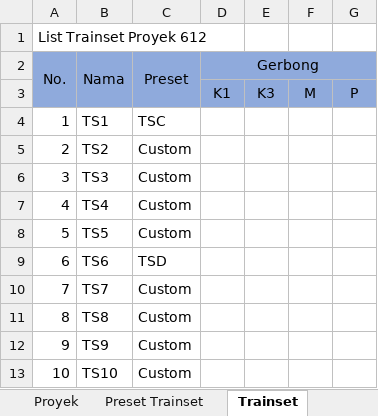
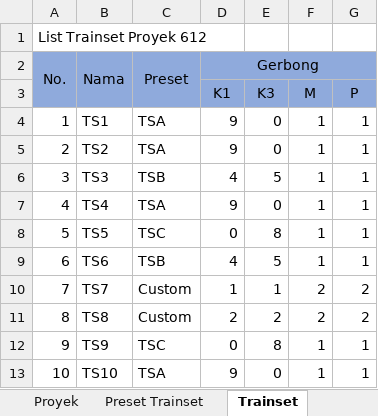
Before and after one commit to rekachain/rekachain-web, an Excel workbook: public/assets/excel-templates/imports/project/project-import.xlsm, sheet Trainset, drawn as a sheet; only a part is shown; values as stored, in another font and other column widths than the file's, no borders; the diff covers the shown part only; the diff names each change by its address in the sheet, - before the commit and + after, or states it on an @@ line.

Commit message:
add changing carriage count on project template trainset

```diff
--- a/public/assets/excel-templates/imports/project/project-import.xlsm (sheet Trainset)
+++ b/public/assets/excel-templates/imports/project/project-import.xlsm (sheet Trainset)
-C4: TSC
+C4: TSA
-D4:D5: (empty)
+D4:D5: 9
-E4:E5: (empty)
+E4:E5: 0
-F4:F9: (empty)
+F4:F9: 1
-G4:G9: (empty)
+G4:G9: 1
-C5: Custom
+C5: TSA
-C6: Custom
+C6: TSB
-D6: (empty)
+D6: 4
-E6: (empty)
+E6: 5
-C7: Custom
+C7: TSA
-D7: (empty)
+D7: 9
-E7: (empty)
+E7: 0
-C8: Custom
+C8: TSC
-D8: (empty)
+D8: 0
-E8: (empty)
+E8: 8
-C9: TSD
+C9: TSB
-D9: (empty)
+D9: 4
-E9: (empty)
+E9: 5
-D10: (empty)
+D10: 1
-E10: (empty)
+E10: 1
-F10:F11: (empty)
+F10:F11: 2
-G10:G11: (empty)
+G10:G11: 2
-D11: (empty)
+D11: 2
-E11: (empty)
+E11: 2
-C12: Custom
+C12: TSC
-D12: (empty)
+D12: 0
-E12: (empty)
+E12: 8
-F12:F13: (empty)
+F12:F13: 1
-G12:G13: (empty)
+G12:G13: 1
-C13: Custom
+C13: TSA
-D13: (empty)
+D13: 9
-E13: (empty)
+E13: 0
```
Also changed, not shown: 9 edited cells elsewhere in this sheet, 2 other files.
